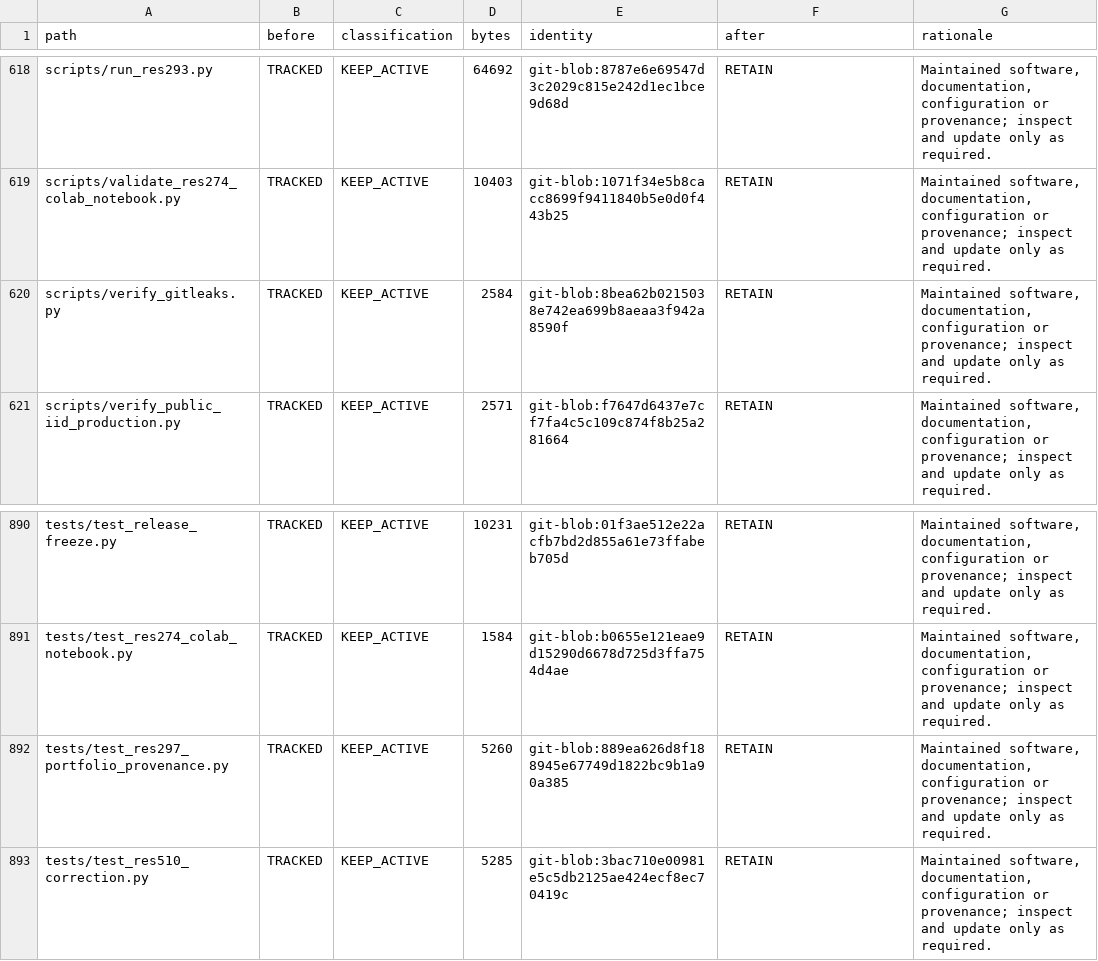
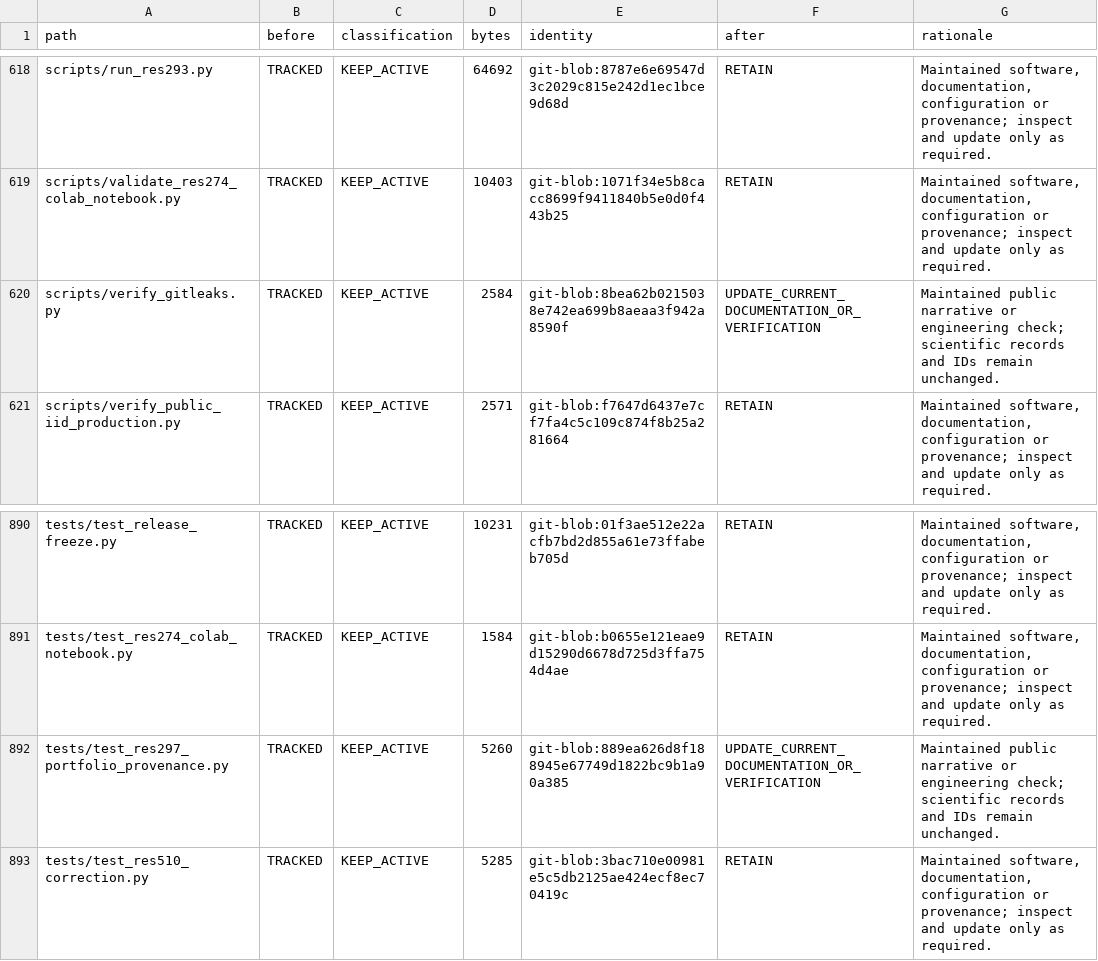
Before and after one commit to Litju/powerlifting-state-research, a CSV file: provenance/repository-cleanup-inventory.csv, drawn as a sheet; only a part is shown, gaps mark what is left out.

```diff
--- a/provenance/repository-cleanup-inventory.csv
+++ b/provenance/repository-cleanup-inventory.csv
@@ -619,3 +619,3 @@ scripts/run_res293.py,TRACKED,KEEP_ACTIVE,64692,git-blob:8787e6e69547d3c2029c815
 scripts/validate_res274_colab_notebook.py,TRACKED,KEEP_ACTIVE,10403,git-blob:1071f34e5b8cacc8699f9411840b5e0d0f443b25,RETAIN,"Maintained software, documentation, configuration or provenance; inspect and update only as required."
-scripts/verify_gitleaks.py,TRACKED,KEEP_ACTIVE,2584,git-blob:8bea62b0215038e742ea699b8aeaa3f942a8590f,RETAIN,"Maintained software, documentation, configuration or provenance; inspect and update only as required."
+scripts/verify_gitleaks.py,TRACKED,KEEP_ACTIVE,2584,git-blob:8bea62b0215038e742ea699b8aeaa3f942a8590f,UPDATE_CURRENT_DOCUMENTATION_OR_VERIFICATION,Maintained public narrative or engineering check; scientific records and IDs remain unchanged.
 scripts/verify_public_iid_production.py,TRACKED,KEEP_ACTIVE,2571,git-blob:f7647d6437e7cf7fa4c5c109c874f8b25a281664,RETAIN,"Maintained software, documentation, configuration or provenance; inspect and update only as required."
@@ -891,3 +891,3 @@ tests/test_release_freeze.py,TRACKED,KEEP_ACTIVE,10231,git-blob:01f3ae512e22acfb
 tests/test_res274_colab_notebook.py,TRACKED,KEEP_ACTIVE,1584,git-blob:b0655e121eae9d15290d6678d725d3ffa754d4ae,RETAIN,"Maintained software, documentation, configuration or provenance; inspect and update only as required."
-tests/test_res297_portfolio_provenance.py,TRACKED,KEEP_ACTIVE,5260,git-blob:889ea626d8f188945e67749d1822bc9b1a90a385,RETAIN,"Maintained software, documentation, configuration or provenance; inspect and update only as required."
+tests/test_res297_portfolio_provenance.py,TRACKED,KEEP_ACTIVE,5260,git-blob:889ea626d8f188945e67749d1822bc9b1a90a385,UPDATE_CURRENT_DOCUMENTATION_OR_VERIFICATION,Maintained public narrative or engineering check; scientific records and IDs remain unchanged.
 tests/test_res510_correction.py,TRACKED,KEEP_ACTIVE,5285,git-blob:3bac710e00981e5c5db2125ae424ecf8ec70419c,RETAIN,"Maintained software, documentation, configuration or provenance; inspect and update only as required."
```
Also changed, not shown: 7 other files.
